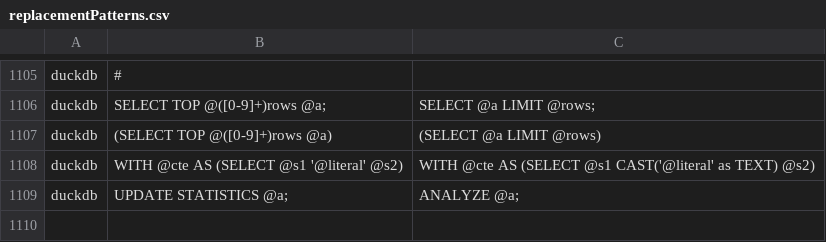
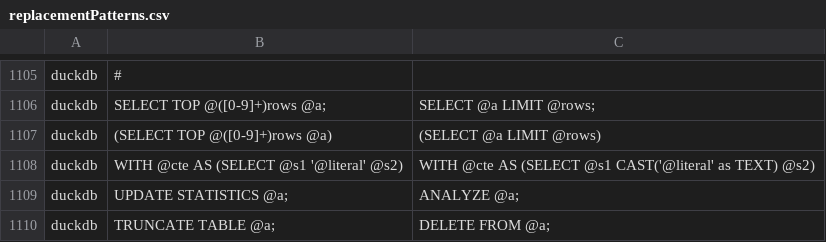
Before and after one commit to OHDSI/SqlRender, a CSV file: inst/csv/replacementPatterns.csv, drawn as a sheet; only a part is shown, gaps mark what is left out; the diff names each change by its address in the sheet, - before the commit and + after, or states it on an @@ line.

Commit message:
truncate statement

```diff
--- a/inst/csv/replacementPatterns.csv
+++ b/inst/csv/replacementPatterns.csv
+row 1110: duckdb | TRUNCATE TABLE @a; | DELETE FROM @a;
```
